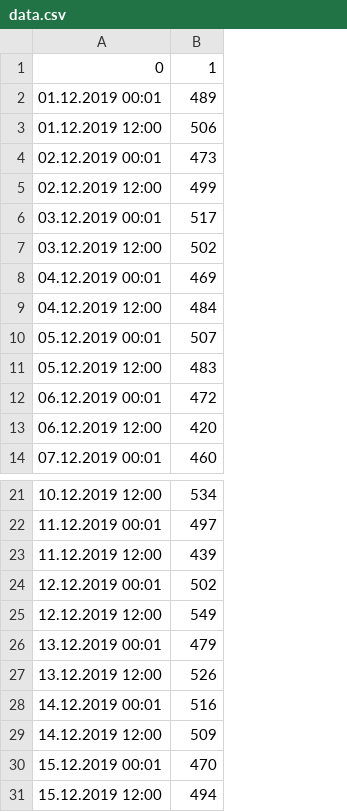
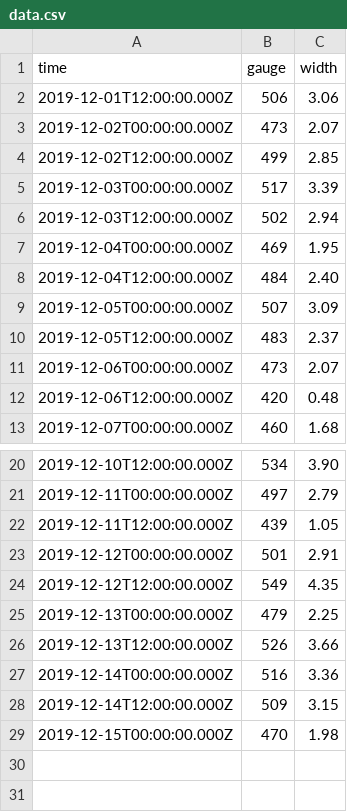
Before and after one commit to errnesto/pegel-heiligenhafen, a CSV file: public/data.csv, drawn as a sheet; only a part is shown, gaps mark what is left out; removed rows and columns are numbered as before the commit, all else as after; the diff names each change by its address in the sheet, - before the commit and + after, or states it on an @@ line.

Commit message:
Move all data conversion to transform-data script

```diff
--- a/public/data.csv
+++ b/public/data.csv
-column A (0), rows 3-14: 01.12.2019 12:00 | 02.12.2019 00:01 | 02.12.2019 12:00 | 03.12.2019 00:01 | 03.12.2019 12:00 | 04.12.2019 00:01 | 04.12.2019 12:00 | 05.12.2019 00:01 | 05.12.2019 12:00 | 06.12.2019 00:01 | 06.12.2019 12:00 | 07.12.2019 00:01; rows 21-30: 10.12.2019 12:00 | 11.12.2019 00:01 | 11.12.2019 12:00 | 12.12.2019 00:01 | 12.12.2019 12:00 | 13.12.2019 00:01 | 13.12.2019 12:00 | 14.12.2019 00:01 | 14.12.2019 12:00 | 15.12.2019 00:01
+column A (time), rows 2-13: 2019-12-01T12:00:00.000Z | 2019-12-02T00:00:00.000Z | 2019-12-02T12:00:00.000Z | 2019-12-03T00:00:00.000Z | 2019-12-03T12:00:00.000Z | 2019-12-04T00:00:00.000Z | 2019-12-04T12:00:00.000Z | 2019-12-05T00:00:00.000Z | 2019-12-05T12:00:00.000Z | 2019-12-06T00:00:00.000Z | 2019-12-06T12:00:00.000Z | 2019-12-07T00:00:00.000Z; rows 20-29: 2019-12-10T12:00:00.000Z | 2019-12-11T00:00:00.000Z | 2019-12-11T12:00:00.000Z | 2019-12-12T00:00:00.000Z | 2019-12-12T12:00:00.000Z | 2019-12-13T00:00:00.000Z | 2019-12-13T12:00:00.000Z | 2019-12-14T00:00:00.000Z | 2019-12-14T12:00:00.000Z | 2019-12-15T00:00:00.000Z
+column C (width), rows 2-13: 3.06 | 2.07 | 2.85 | 3.39 | 2.94 | 1.95 | 2.40 | 3.09 | 2.37 | 2.07 | 0.48 | 1.68; rows 20-29: 3.90 | 2.79 | 1.05 | 2.91 | 4.35 | 2.25 | 3.66 | 3.36 | 3.15 | 1.98
-B1: 1
+B1: gauge
-row 2: 01.12.2019 00:01 | 489
-B11 (gauge): 472
+B11 (gauge): 473
-B23 (gauge): 502
+B23 (gauge): 501
-row 31: 15.12.2019 12:00 | 494
```
Also changed, not shown: 4 other files.
